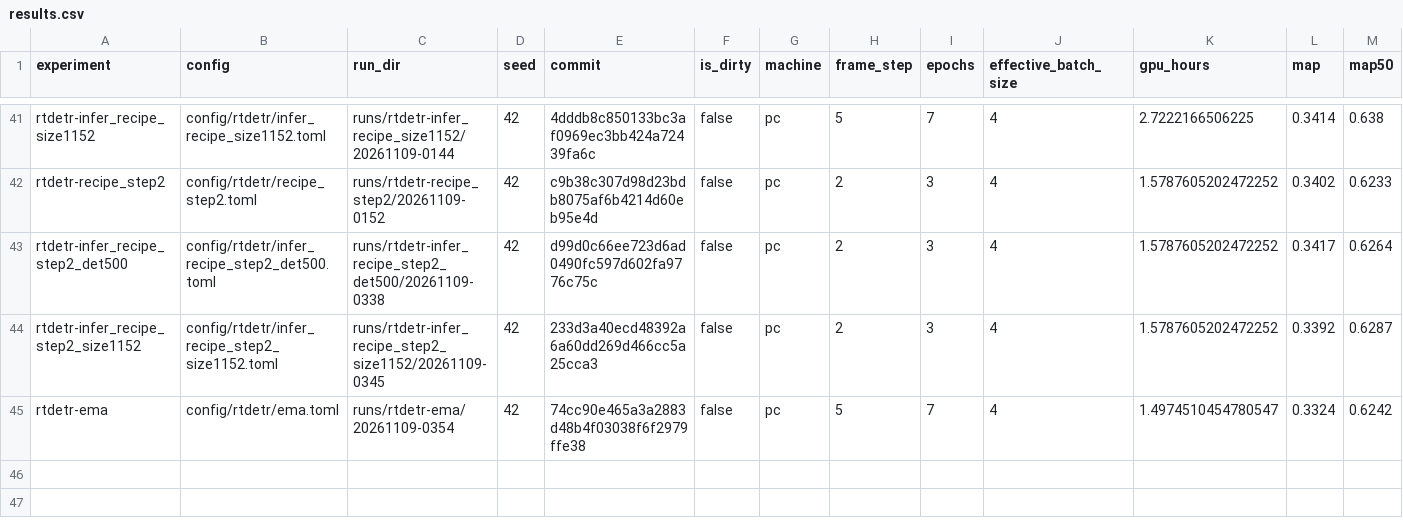
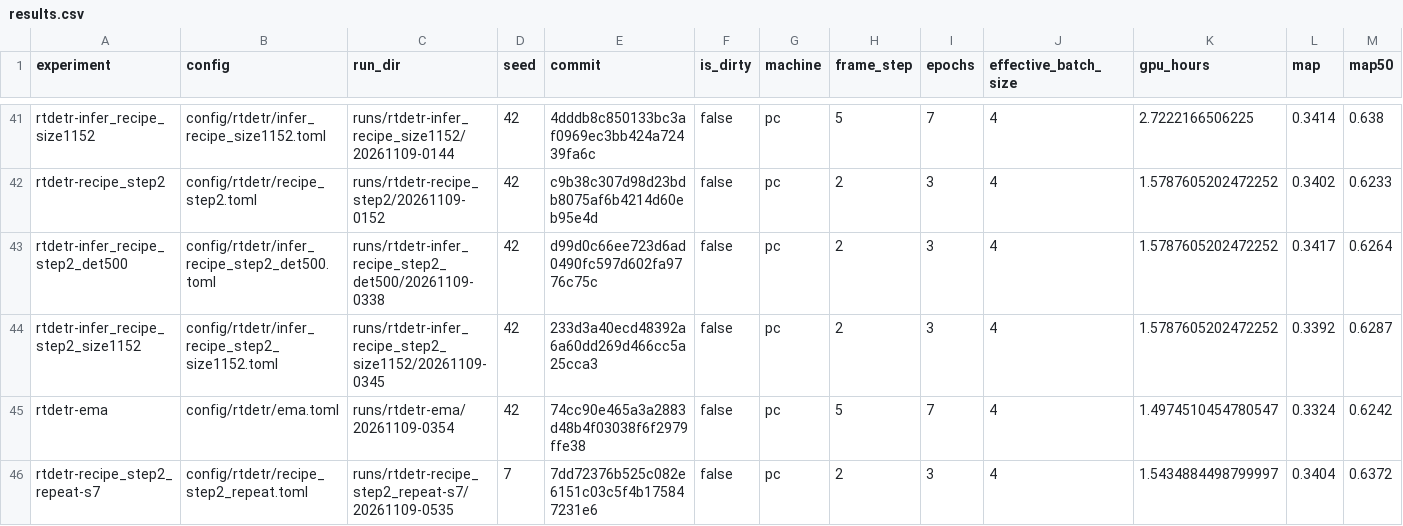
Before and after one commit to kerfmanner/object_detection_hw2, a CSV file: experiments/results.csv, drawn as a sheet; only a part is shown, gaps mark what is left out; rows hold the shown columns only; the diff names each change by its address in the sheet, - before the commit and + after, or states it on an @@ line.

Commit message:
exp: rtdetr-recipe_step2_repeat-s7 val mAP 0.3404, AP50 0.6372, AP_small 0.1356, mAP <= 1920 px 0.3127
Run runs/rtdetr-recipe_step2_repeat-s7/20261109-0535, config config/rtdetr/recipe_step2_repeat.toml; row in experiments/results.csv.

```diff
--- a/experiments/results.csv
+++ b/experiments/results.csv
+row 46: rtdetr-recipe_step2_repeat-s7 | config/rtdetr/recipe_step2_repeat.toml | runs/rtdetr-recipe_step2_repeat-s7/20261109-0535 | 7 | 7dd72376b525c082e6151c03c5f4b175847231e6 | false | pc | 2 | 3 | 4 | 1.5434884498799997 | 0.3404 | 0.6372
```
